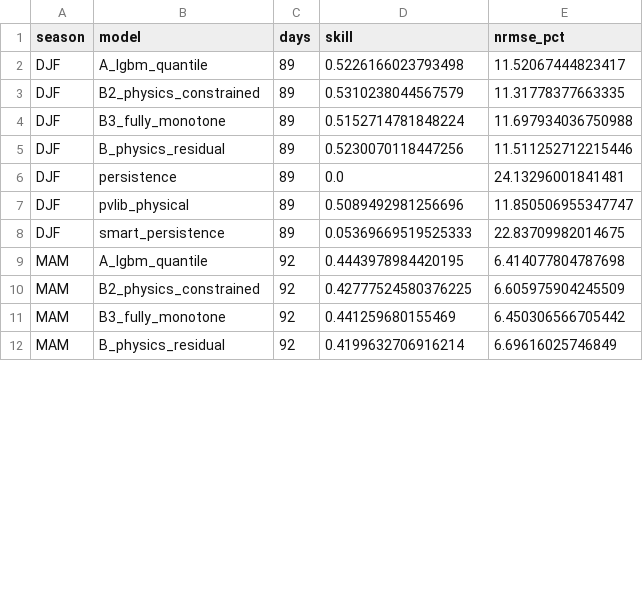
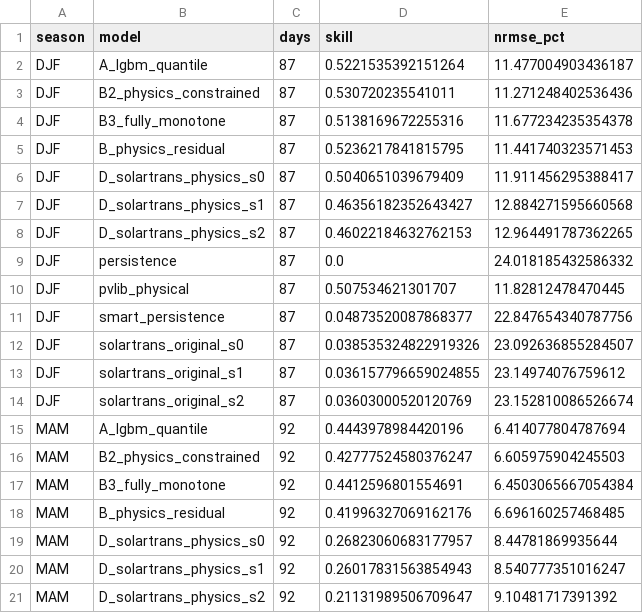
Before and after one commit to Sahil4504/solarphysx, a CSV file: results/transfer/henderson_cal/seasons.csv, drawn as a sheet; only a part is shown; the diff covers the shown part only.

```diff
--- a/results/transfer/henderson_cal/seasons.csv
+++ b/results/transfer/henderson_cal/seasons.csv
@@ -1,12 +1,21 @@
 season,model,days,skill,nrmse_pct
-DJF,A_lgbm_quantile,89,0.5226166023793498,11.52067444823417
-DJF,B2_physics_constrained,89,0.5310238044567579,11.31778377663335
-DJF,B3_fully_monotone,89,0.5152714781848224,11.697934036750988
-DJF,B_physics_residual,89,0.5230070118447256,11.511252712215446
-DJF,persistence,89,0.0,24.13296001841481
-DJF,pvlib_physical,89,0.5089492981256696,11.850506955347747
-DJF,smart_persistence,89,0.05369669519525333,22.83709982014675
-MAM,A_lgbm_quantile,92,0.4443978984420195,6.414077804787698
-MAM,B2_physics_constrained,92,0.42777524580376225,6.605975904245509
-MAM,B3_fully_monotone,92,0.441259680155469,6.450306566705442
-MAM,B_physics_residual,92,0.4199632706916214,6.69616025746849
+DJF,A_lgbm_quantile,87,0.5221535392151264,11.477004903436187
+DJF,B2_physics_constrained,87,0.530720235541011,11.271248402536436
+DJF,B3_fully_monotone,87,0.5138169672255316,11.677234235354378
+DJF,B_physics_residual,87,0.5236217841815795,11.441740323571453
+DJF,D_solartrans_physics_s0,87,0.5040651039679409,11.911456295388417
+DJF,D_solartrans_physics_s1,87,0.46356182352643427,12.884271595660568
+DJF,D_solartrans_physics_s2,87,0.46022184632762153,12.964491787362265
+DJF,persistence,87,0.0,24.018185432586332
+DJF,pvlib_physical,87,0.507534621301707,11.82812478470445
+DJF,smart_persistence,87,0.04873520087868377,22.847654340787756
+DJF,solartrans_original_s0,87,0.038535324822919326,23.092636855284507
+DJF,solartrans_original_s1,87,0.036157796659024855,23.14974076759612
+DJF,solartrans_original_s2,87,0.03603000520120769,23.152810086526674
+MAM,A_lgbm_quantile,92,0.4443978984420196,6.414077804787694
+MAM,B2_physics_constrained,92,0.42777524580376247,6.605975904245503
+MAM,B3_fully_monotone,92,0.4412596801554691,6.4503065667054384
+MAM,B_physics_residual,92,0.41996327069162176,6.696160257468485
+MAM,D_solartrans_physics_s0,92,0.26823060683177957,8.44781869935644
+MAM,D_solartrans_physics_s1,92,0.26017831563854943,8.540777351016247
+MAM,D_solartrans_physics_s2,92,0.21131989506709647,9.10481717391392
```
Also changed, not shown: 15 added rows and 27 edited cells elsewhere in this file, results/transfer/elb_cal/metrics_runs.csv, results/transfer/golden_cal/metrics_runs.csv, 53 other files.
